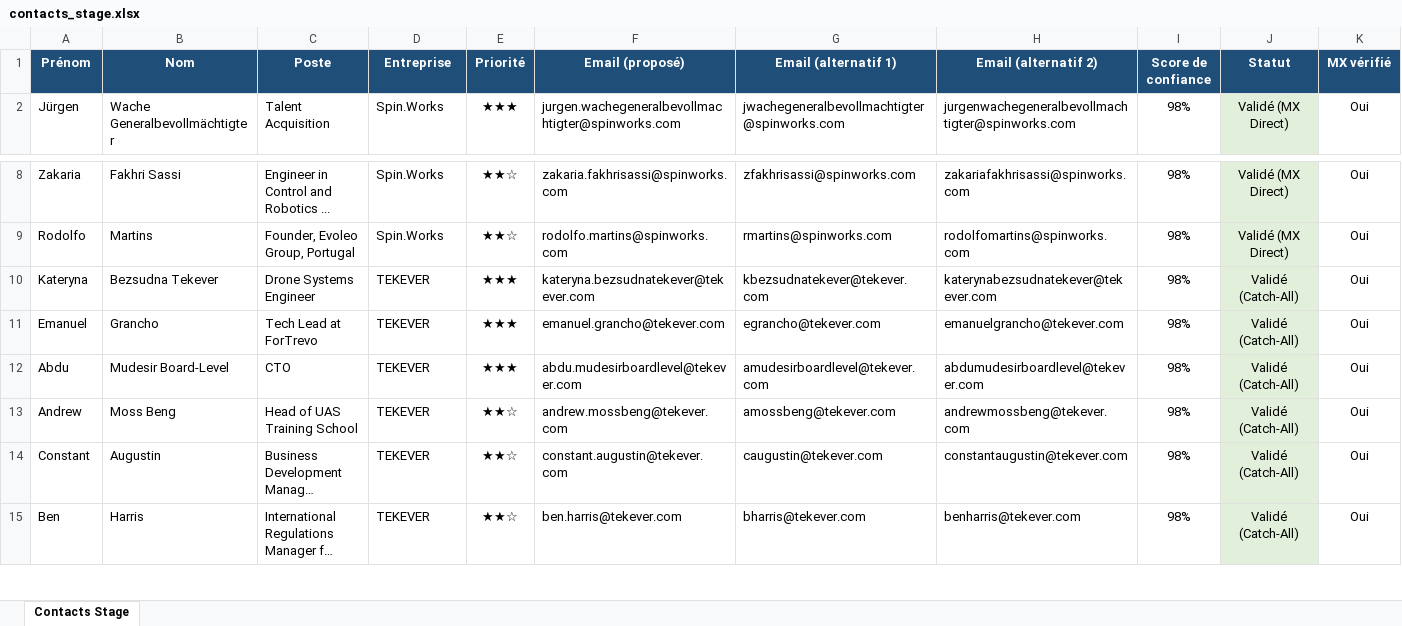
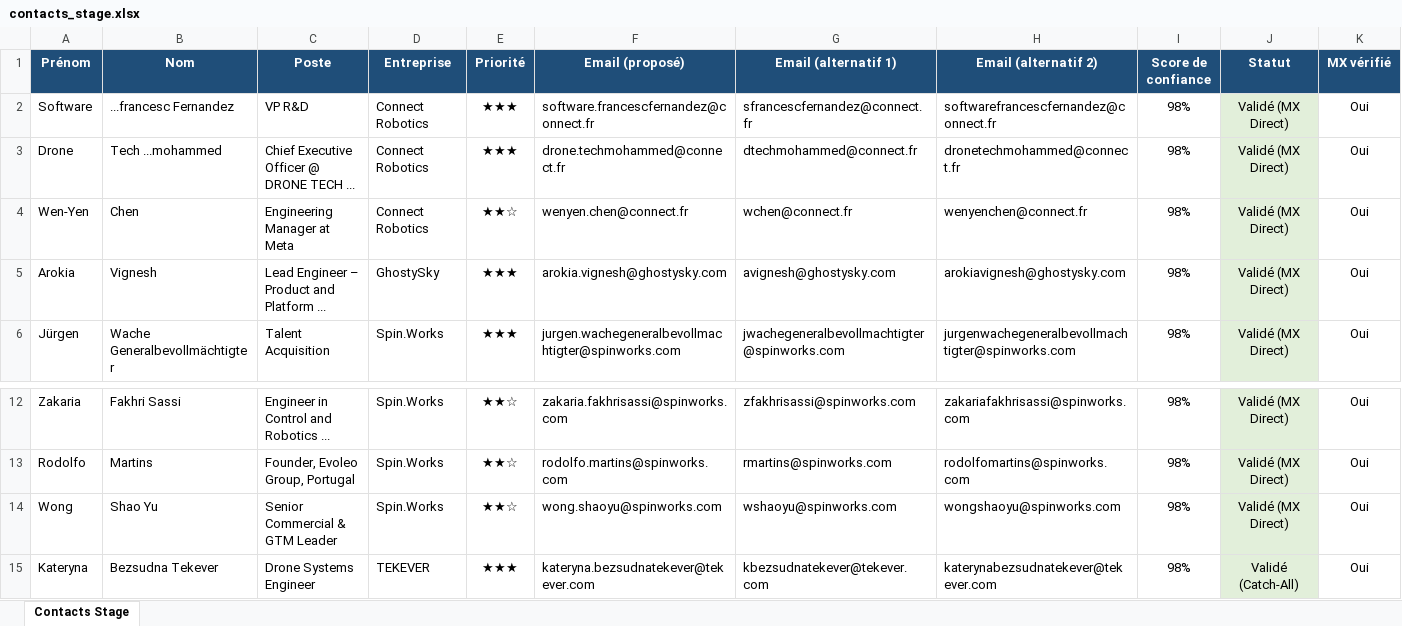
Before and after one commit to medhsiny2003/linkedin-prospector, an Excel workbook: data/contacts_stage.xlsx, sheet Contacts Stage, drawn as a sheet; only a part is shown, gaps mark what is left out; the shorter side is filled out with more unchanged rows; long unchanged cells end in …; values as stored, in another font and other column widths than the file's, no borders; rows hold the shown columns only; the diff names each change by its address in the sheet, - before the commit and + after, or states it on an @@ line.

Commit message:
chore(auto): synchronisation 5 nouveaux leads [skip ci]

```diff
--- a/data/contacts_stage.xlsx (sheet Contacts Stage)
+++ b/data/contacts_stage.xlsx (sheet Contacts Stage)
+row 2: Software | ...francesc Fernandez | VP R&D | Connect Robotics | ★★★ | software.francescfernandez@connect.fr | sfrancescfernandez@connect.fr | softwarefrancescfernandez@connect.fr | 98% | Validé (MX Direct) | Oui
+row 3: Drone | Tech ...mohammed | Chief Executive Officer @ DRONE TECH ... | Connect Robotics | ★★★ | drone.techmohammed@connect.fr | dtechmohammed@connect.fr | dronetechmohammed@connect.fr | 98% | Validé (MX Direct) | Oui
+row 4: Wen-Yen | Chen | Engineering Manager at Meta | Connect Robotics | ★★☆ | wenyen.chen@connect.fr | wchen@connect.fr | wenyenchen@connect.fr | 98% | Validé (MX Direct) | Oui
+row 5: Arokia | Vignesh | Lead Engineer – Product and Platform ... | GhostySky | ★★★ | arokia.vignesh@ghostysky.com | avignesh@ghostysky.com | arokiavignesh@ghostysky.com | 98% | Validé (MX Direct) | Oui
+row 14: Wong | Shao Yu | Senior Commercial & GTM Leader | Spin.Works | ★★☆ | wong.shaoyu@spinworks.com | wshaoyu@spinworks.com | wongshaoyu@spinworks.com | 98% | Validé (MX Direct) | Oui
```
Also changed, not shown: 2 other files.
